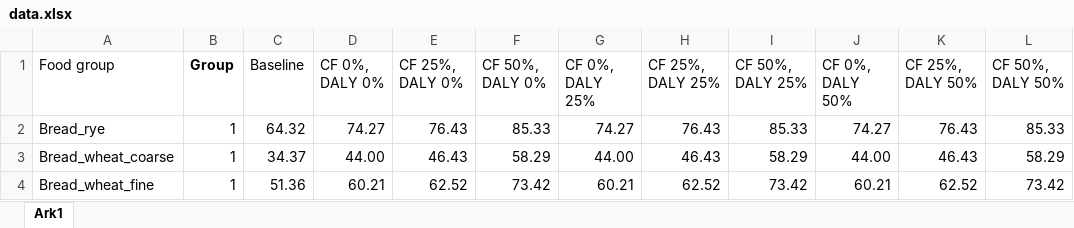
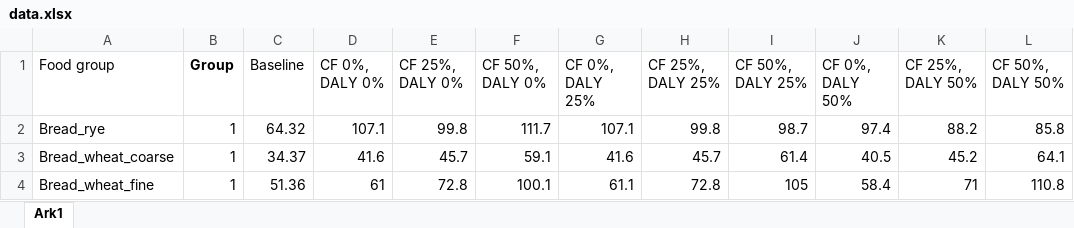
Before and after one commit to sayantanrock/danish-optimal-diet, an Excel workbook: data.xlsx, sheet Ark1, drawn as a sheet; only a part is shown; values as stored, in another font and other column widths than the file's, no borders; the diff covers the shown part only; the diff names each change by its address in the sheet, - before the commit and + after, or states it on an @@ line.

Commit message:
Add files via upload

```diff
--- a/data.xlsx (sheet Ark1)
+++ b/data.xlsx (sheet Ark1)
-D2 (CF 0%, DALY 0%): 74.27
+D2 (CF 0%, DALY 0%): 107.1
-E2 (CF 25%, DALY 0%): 76.43
+E2 (CF 25%, DALY 0%): 99.8
-F2 (CF 50%, DALY 0%): 85.33
+F2 (CF 50%, DALY 0%): 111.7
-G2 (CF 0%, DALY 25%): 74.27
+G2 (CF 0%, DALY 25%): 107.1
-H2 (CF 25%, DALY 25%): 76.43
+H2 (CF 25%, DALY 25%): 99.8
-I2 (CF 50%, DALY 25%): 85.33
+I2 (CF 50%, DALY 25%): 98.7
-J2 (CF 0%, DALY 50%): 74.27
+J2 (CF 0%, DALY 50%): 97.4
-K2 (CF 25%, DALY 50%): 76.43
+K2 (CF 25%, DALY 50%): 88.2
-L2 (CF 50%, DALY 50%): 85.33
+L2 (CF 50%, DALY 50%): 85.8
-D3 (CF 0%, DALY 0%): 44.00
+D3 (CF 0%, DALY 0%): 41.6
-E3 (CF 25%, DALY 0%): 46.43
+E3 (CF 25%, DALY 0%): 45.7
-F3 (CF 50%, DALY 0%): 58.29
+F3 (CF 50%, DALY 0%): 59.1
-G3 (CF 0%, DALY 25%): 44.00
+G3 (CF 0%, DALY 25%): 41.6
-H3 (CF 25%, DALY 25%): 46.43
+H3 (CF 25%, DALY 25%): 45.7
-I3 (CF 50%, DALY 25%): 58.29
+I3 (CF 50%, DALY 25%): 61.4
-J3 (CF 0%, DALY 50%): 44.00
+J3 (CF 0%, DALY 50%): 40.5
-K3 (CF 25%, DALY 50%): 46.43
+K3 (CF 25%, DALY 50%): 45.2
-L3 (CF 50%, DALY 50%): 58.29
+L3 (CF 50%, DALY 50%): 64.1
-D4 (CF 0%, DALY 0%): 60.21
+D4 (CF 0%, DALY 0%): 61
-E4 (CF 25%, DALY 0%): 62.52
+E4 (CF 25%, DALY 0%): 72.8
-F4 (CF 50%, DALY 0%): 73.42
+F4 (CF 50%, DALY 0%): 100.1
-G4 (CF 0%, DALY 25%): 60.21
+G4 (CF 0%, DALY 25%): 61.1
-H4 (CF 25%, DALY 25%): 62.52
+H4 (CF 25%, DALY 25%): 72.8
-I4 (CF 50%, DALY 25%): 73.42
+I4 (CF 50%, DALY 25%): 105
-J4 (CF 0%, DALY 50%): 60.21
+J4 (CF 0%, DALY 50%): 58.4
-K4 (CF 25%, DALY 50%): 62.52
+K4 (CF 25%, DALY 50%): 71
-L4 (CF 50%, DALY 50%): 73.42
+L4 (CF 50%, DALY 50%): 110.8
```
Also changed, not shown: 423 edited cells elsewhere in this sheet.
